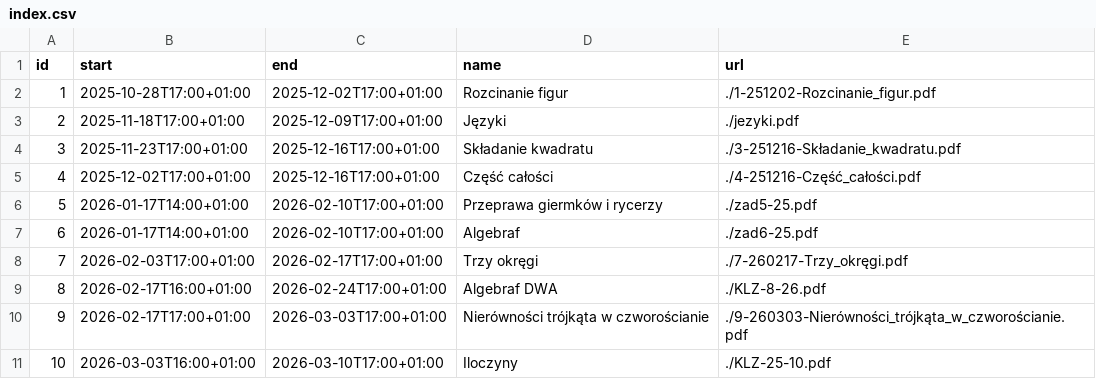
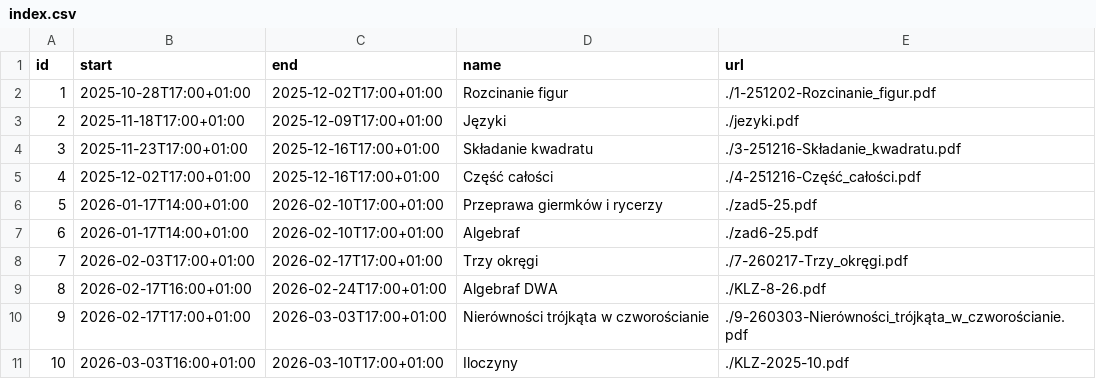
Before and after one commit to wkordalski/klz-data, a CSV file: ed25/index.csv, drawn as a sheet.

Commit message:
Update file name for entry 10 in index.csv

```diff
--- a/ed25/index.csv
+++ b/ed25/index.csv
@@ -10,2 +10,2 @@ id,start,end,name,url
 9,2026-02-17T17:00+01:00,2026-03-03T17:00+01:00,Nierówności trójkąta w czworościanie,./9-260303-Nierówności_trójkąta_w_czworościanie.pdf
-10,2026-03-03T16:00+01:00,2026-03-10T17:00+01:00,Iloczyny,./KLZ-25-10.pdf
+10,2026-03-03T16:00+01:00,2026-03-10T17:00+01:00,Iloczyny,./KLZ-2025-10.pdf
```
